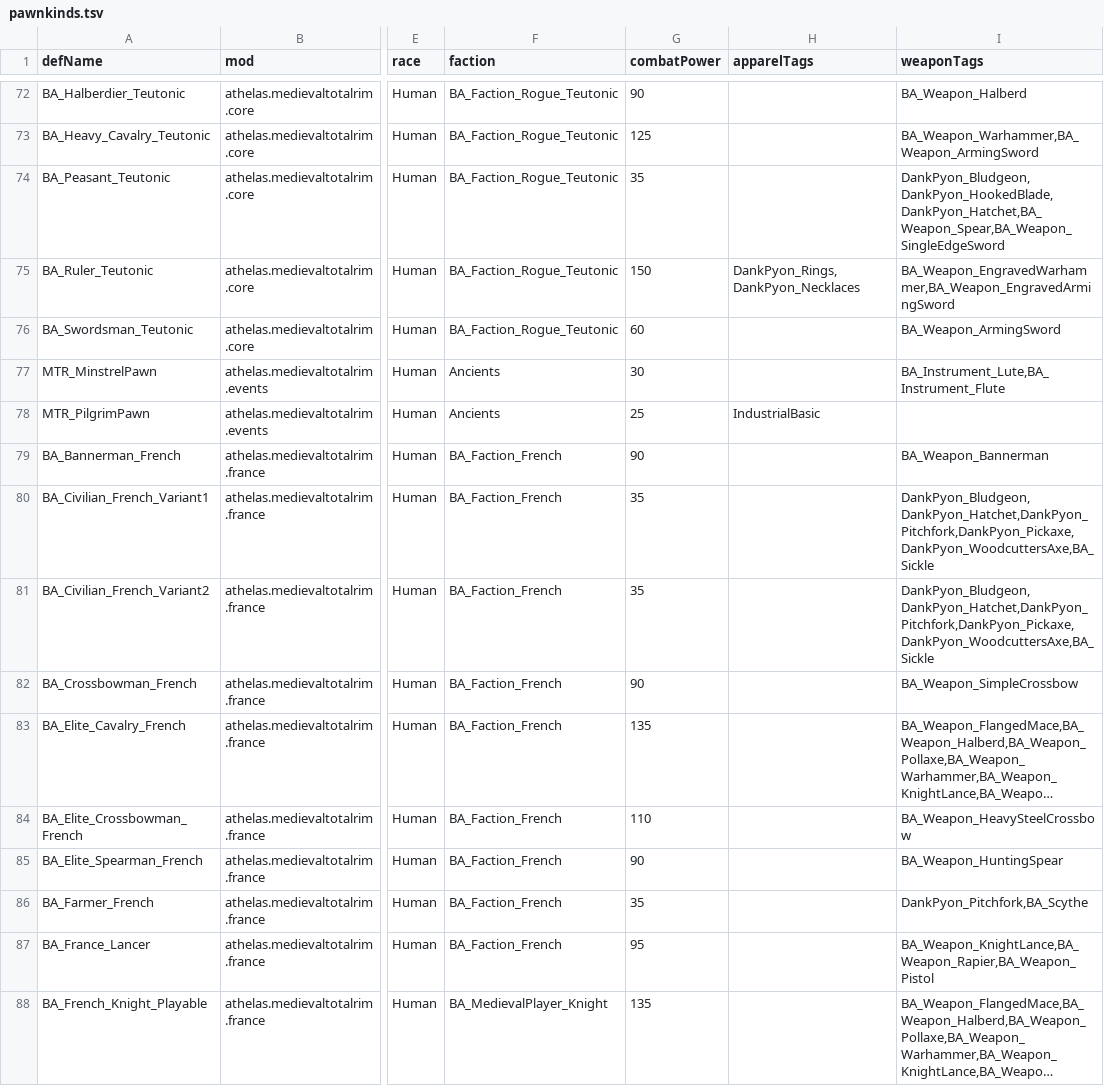
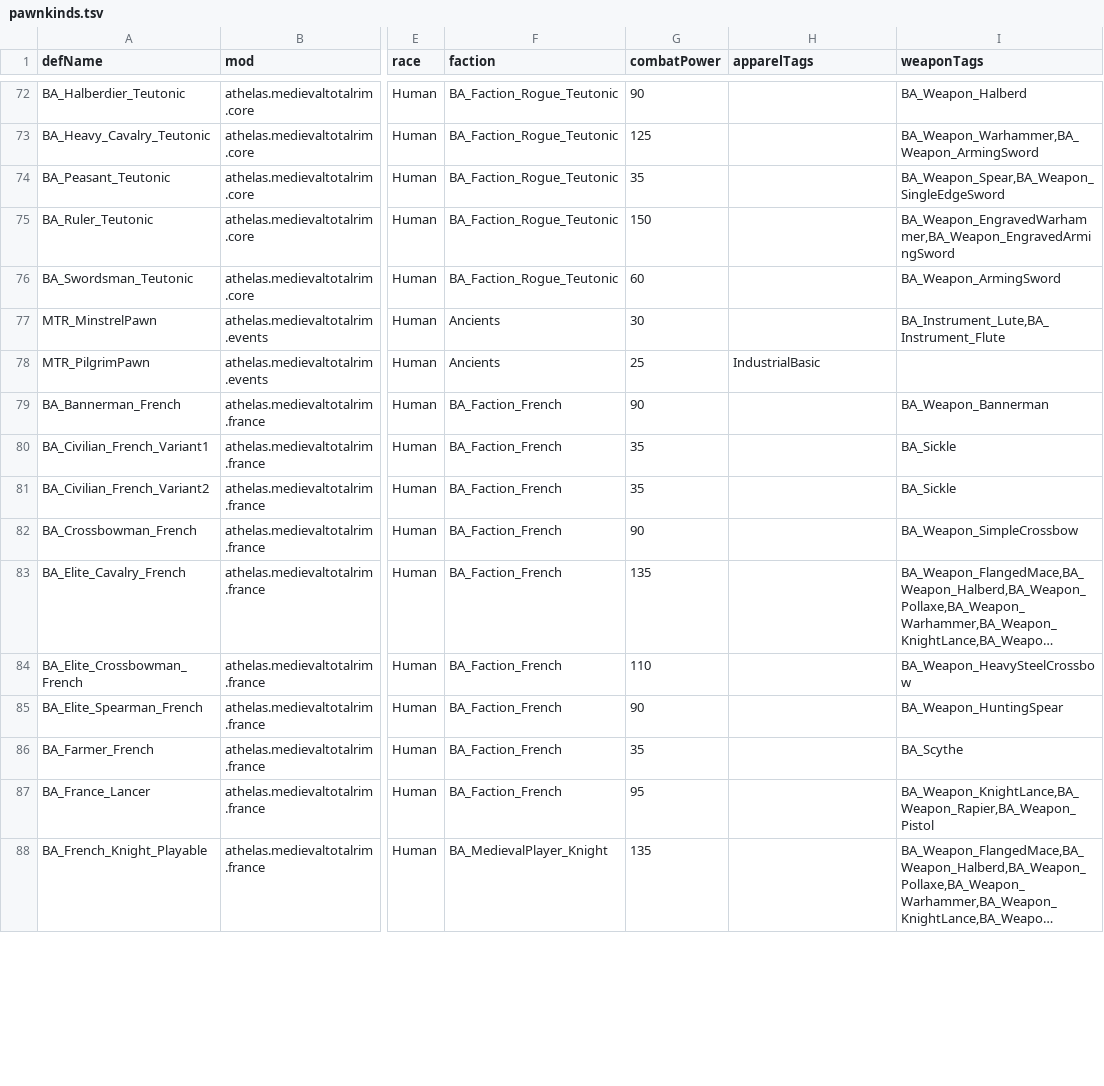
Before and after one commit to silvanalig95-cmd/Rimworld-Helper, a TSV file: docs/player-mods/pawnkinds.tsv, drawn as a sheet; only a part is shown, gaps mark what is left out; long unchanged cells end in …; the diff covers the shown part only; the diff names each change by its address in the sheet, - before the commit and + after, or states it on an @@ line.

```diff
--- a/docs/player-mods/pawnkinds.tsv
+++ b/docs/player-mods/pawnkinds.tsv
-I74 (weaponTags): DankPyon_Bludgeon,DankPyon_HookedBlade,DankPyon_Hatchet,BA_Weapon_Spear,BA_Weapon_SingleEdgeSword
+I74 (weaponTags): BA_Weapon_Spear,BA_Weapon_SingleEdgeSword
-H75 (apparelTags): DankPyon_Rings,DankPyon_Necklaces
+H75 (apparelTags): (empty)
-I80:I81 (weaponTags): DankPyon_Bludgeon,DankPyon_Hatchet,DankPyon_Pitchfork,DankPyon_Pickaxe,DankPyon_WoodcuttersAxe,BA_Sickle
+I80:I81 (weaponTags): BA_Sickle
-I86 (weaponTags): DankPyon_Pitchfork,BA_Scythe
+I86 (weaponTags): BA_Scythe
```
Also changed, not shown: 88 edited cells elsewhere in this file, docs/player-mods/apparel.tsv, docs/player-mods/buildings.tsv, 17 other files.
